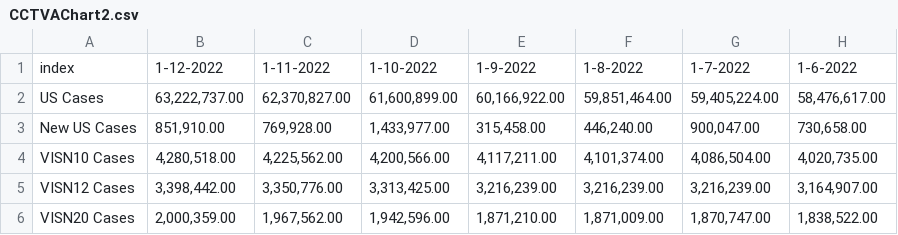
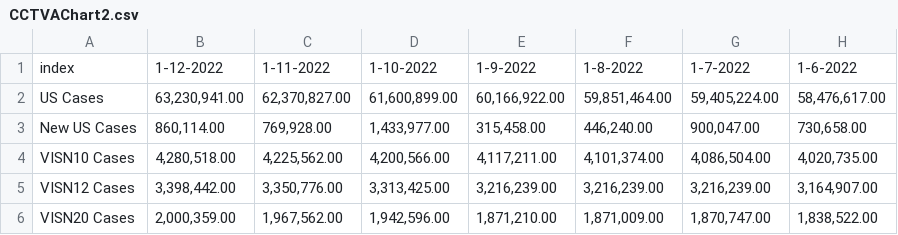
Before and after one commit to Codingfrfun/Covid-automation, a CSV file: CCTVAChart2.csv, drawn as a sheet; only a part is shown; the diff names each change by its address in the sheet, - before the commit and + after, or states it on an @@ line.

```diff
--- a/CCTVAChart2.csv
+++ b/CCTVAChart2.csv
-B2: 63,222,737.00
+B2: 63,230,941.00
-B3: 851,910.00
+B3: 860,114.00
```
Also changed, not shown: CountyVACOVID.csv, VAChart.csv.
